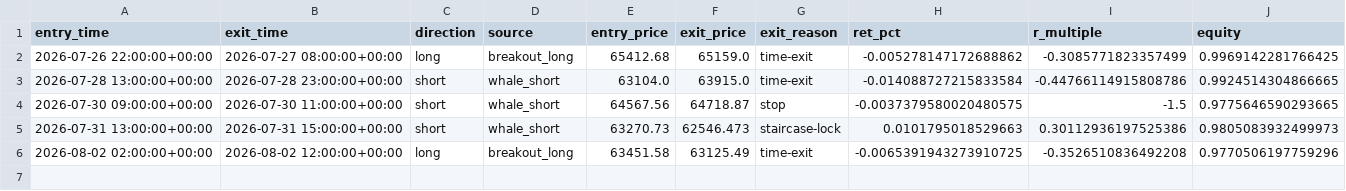
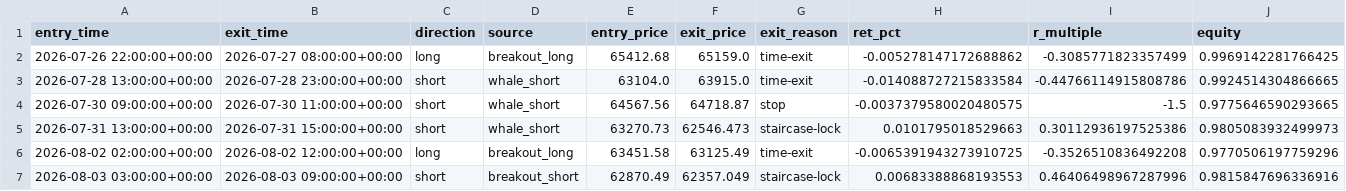
Before and after one commit to solin2969/BANK-Signal, a CSV file: state/paper_trades.csv, drawn as a sheet.

Commit message:
live: hourly state update [skip ci]

```diff
--- a/state/paper_trades.csv
+++ b/state/paper_trades.csv
@@ -6 +6,2 @@ entry_time,exit_time,direction,source,entry_price,exit_price,exit_reason,ret_pct
 2026-08-02 02:00:00+00:00,2026-08-02 12:00:00+00:00,long,breakout_long,63451.58,63125.49,time-exit,-0.0065391943273910725,-0.3526510836492208,0.9770506197759296
+2026-08-03 03:00:00+00:00,2026-08-03 09:00:00+00:00,short,breakout_short,62870.49,62357.049,staircase-lock,0.00683388868193553,0.46406498967287996,0.9815847696336916
```
Also changed, not shown: 2 other files.
